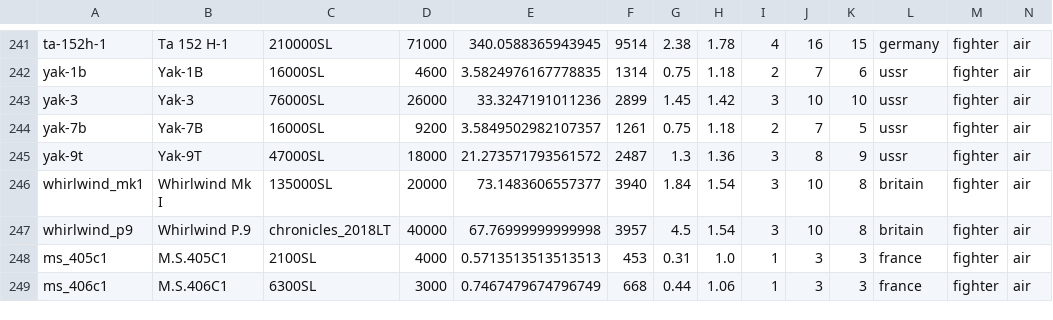
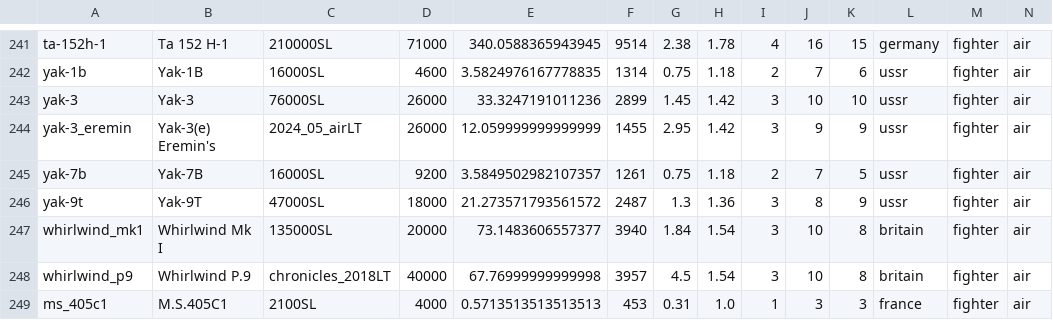
Before and after one commit to R11G/R11G.github.io, a CSV file: clicker/unitsClean.csv, drawn as a sheet; only a part is shown, gaps mark what is left out; the shorter side is filled out with more unchanged rows; the diff names each change by its address in the sheet, - before the commit and + after, or states it on an @@ line.

Commit message:
2.35.1.78

```diff
--- a/clicker/unitsClean.csv
+++ b/clicker/unitsClean.csv
+row 244: yak-3_eremin | Yak-3(e) Eremin's | 2024_05_airLT | 26000 | 12.059999999999999 | 1455 | 2.95 | 1.42 | 3 | 9 | 9 | ussr | fighter | air
```
